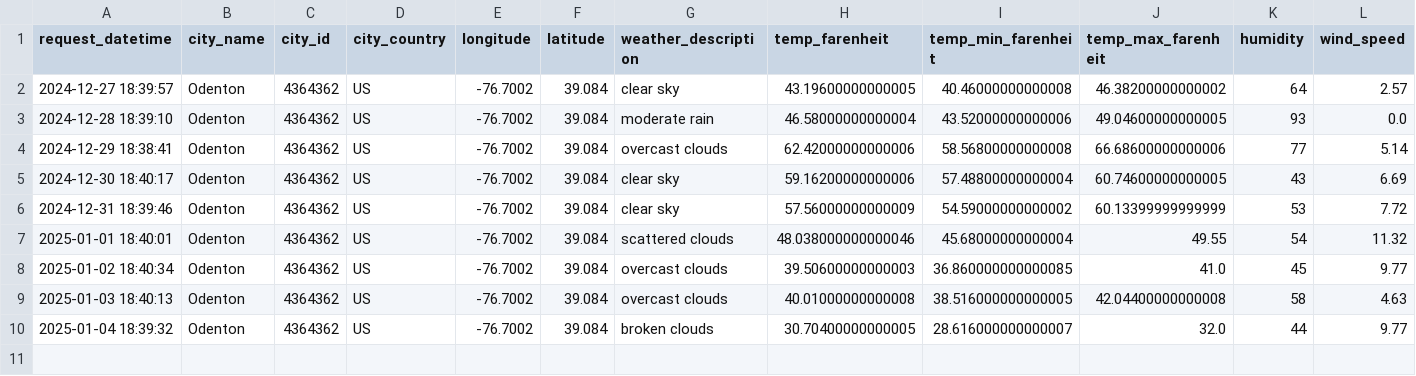
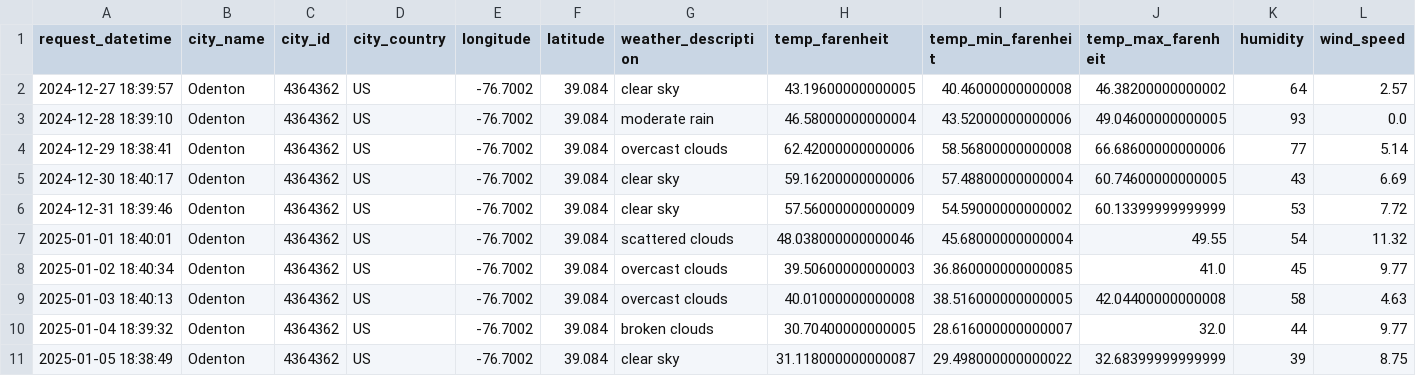
Before and after one commit to LucasO21/data-pipeline-experiment-01, a CSV file: data/open_weather_data/open_weather_data_combined.csv, drawn as a sheet.

```diff
--- a/data/open_weather_data/open_weather_data_combined.csv
+++ b/data/open_weather_data/open_weather_data_combined.csv
@@ -10 +10,2 @@ request_datetime,city_name,city_id,city_country,longitude,latitude,weather_descr
 2025-01-04 18:39:32,Odenton,4364362,US,-76.7002,39.084,broken clouds,30.70400000000005,28.616000000000007,32.0,44,9.77
+2025-01-05 18:38:49,Odenton,4364362,US,-76.7002,39.084,clear sky,31.118000000000087,29.498000000000022,32.68399999999999,39,8.75
```
Also changed, not shown: 1 other file.
